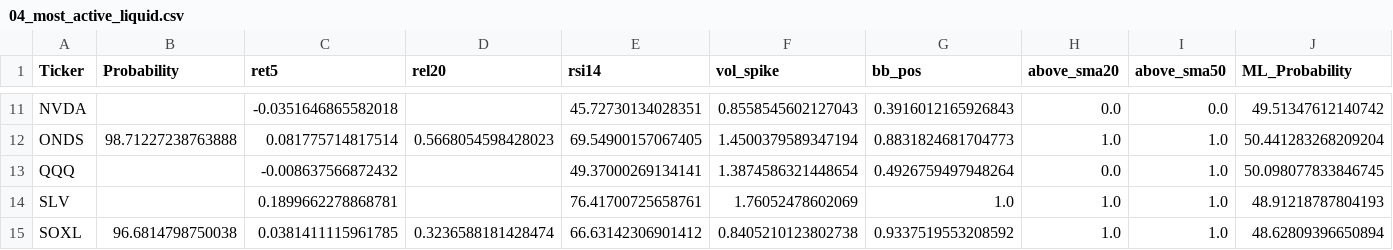
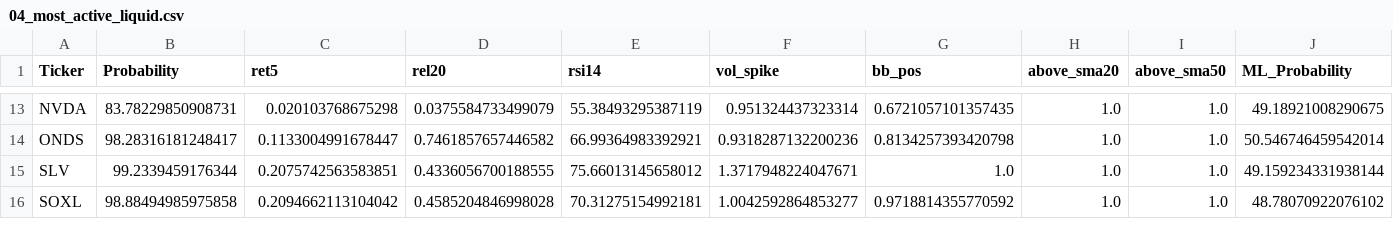
Before and after one commit to mox0716/Swing_Auto_Hybrid, a CSV file: out/04_most_active_liquid.csv, drawn as a sheet; only a part is shown, gaps mark what is left out; removed rows and columns are numbered as before the commit, all else as after; the diff covers the shown part only; the diff names each change by its address in the sheet, - before the commit and + after, or states it on an @@ line.

```diff
--- a/out/04_most_active_liquid.csv
+++ b/out/04_most_active_liquid.csv
-B13 (Probability): (empty)
+B13 (Probability): 83.78229850908731
-C13 (ret5): -0.0351646865582018
+C13 (ret5): 0.020103768675298
-D13 (rel20): (empty)
+D13 (rel20): 0.0375584733499079
-E13 (rsi14): 45.72730134028351
+E13 (rsi14): 55.38493295387119
-F13 (vol_spike): 0.8558545602127043
+F13 (vol_spike): 0.951324437323314
-G13 (bb_pos): 0.3916012165926843
+G13 (bb_pos): 0.6721057101357435
-H13 (above_sma20): 0.0
+H13 (above_sma20): 1.0
-I13 (above_sma50): 0.0
+I13 (above_sma50): 1.0
-J13 (ML_Probability): 49.51347612140742
+J13 (ML_Probability): 49.18921008290675
-B14 (Probability): 98.71227238763888
+B14 (Probability): 98.28316181248417
-C14 (ret5): 0.081775714817514
+C14 (ret5): 0.1133004991678447
-D14 (rel20): 0.5668054598428023
+D14 (rel20): 0.7461857657446582
-E14 (rsi14): 69.54900157067405
+E14 (rsi14): 66.99364983392921
-F14 (vol_spike): 1.4500379589347194
+F14 (vol_spike): 0.9318287132200236
-G14 (bb_pos): 0.8831824681704773
+G14 (bb_pos): 0.8134257393420798
-J14 (ML_Probability): 50.441283268209204
+J14 (ML_Probability): 50.546746459542014
-row 13: QQQ |  | -0.008637566872432 |  | 49.37000269134141 | 1.3874586321448654 | 0.4926759497948264 | 0.0 | 1.0 | 50.098077833846745
-B15 (Probability): (empty)
+B15 (Probability): 99.2339459176344
-C15 (ret5): 0.1899662278868781
+C15 (ret5): 0.2075742563583851
-D15 (rel20): (empty)
+D15 (rel20): 0.4336056700188555
-E15 (rsi14): 76.41700725658761
+E15 (rsi14): 75.66013145658012
-F15 (vol_spike): 1.76052478602069
+F15 (vol_spike): 1.3717948224047671
-J15 (ML_Probability): 48.91218787804193
+J15 (ML_Probability): 49.159234331938144
-B16 (Probability): 96.6814798750038
+B16 (Probability): 98.88494985975858
-C16 (ret5): 0.0381411115961785
+C16 (ret5): 0.2094662113104042
-D16 (rel20): 0.3236588181428474
+D16 (rel20): 0.4585204846998028
-E16 (rsi14): 66.63142306901412
+E16 (rsi14): 70.31275154992181
-F16 (vol_spike): 0.8405210123802738
+F16 (vol_spike): 1.0042592864853277
-G16 (bb_pos): 0.9337519553208592
+G16 (bb_pos): 0.9718814355770592
-J16 (ML_Probability): 48.62809396650894
+J16 (ML_Probability): 48.78070922076102
```
Also changed, not shown: 5 added rows, 4 removed rows and 80 edited cells elsewhere in this file, out/01_new_highs_liquid.csv, 1 other file.
